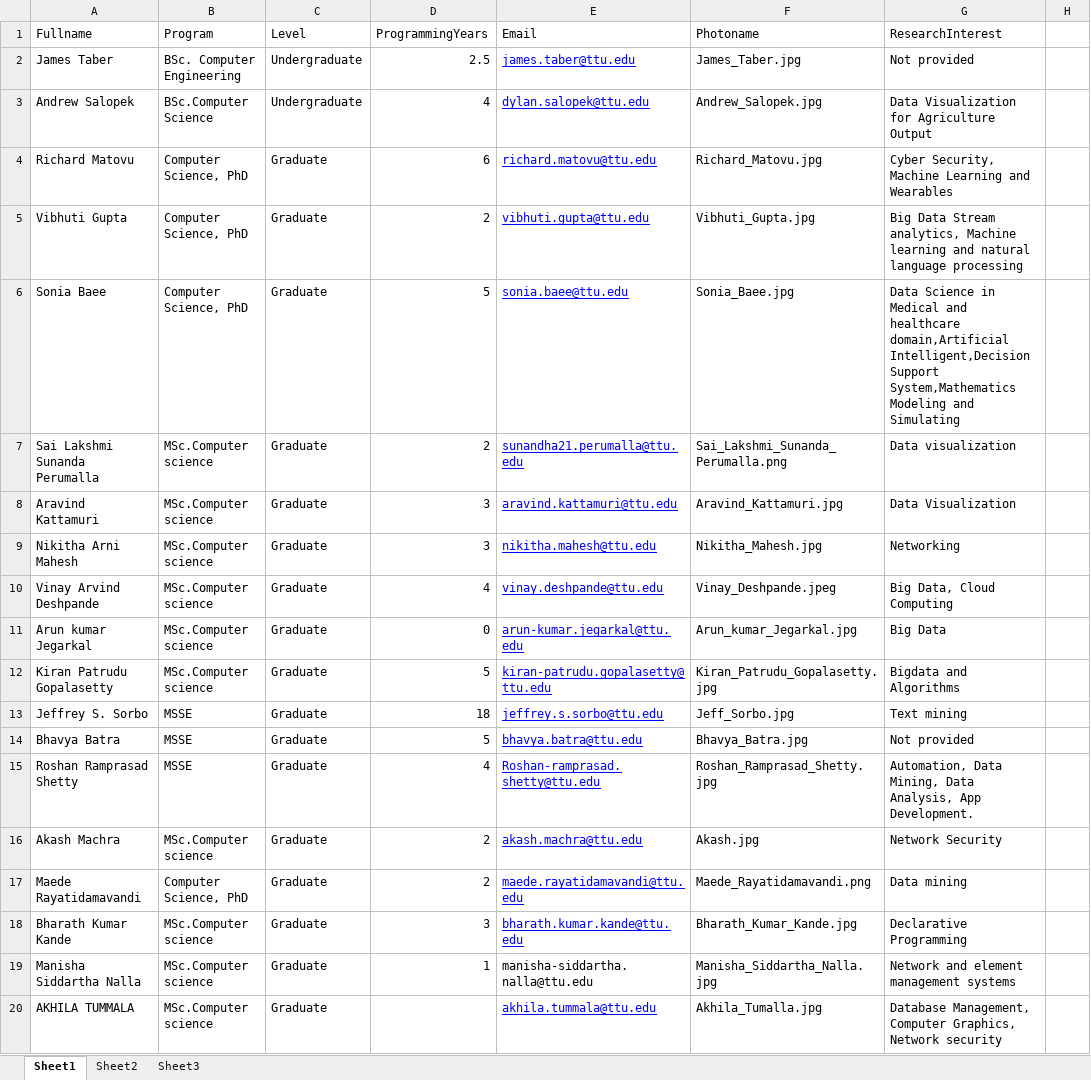
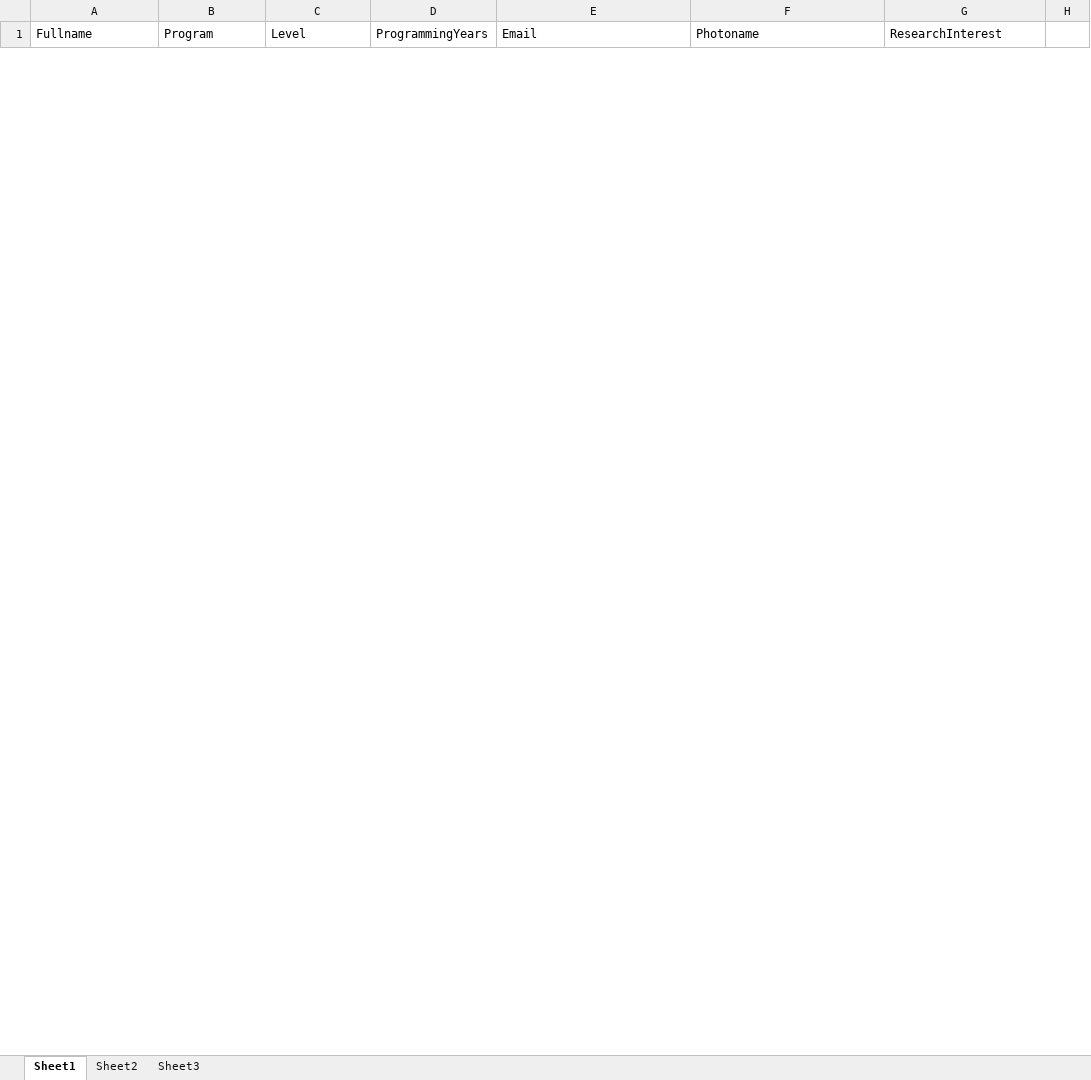
Before and after one commit to iDataVisualizationLab/5331Virtual-Reality, an Excel workbook: testJS/data/students_info_updated_09_06_2016.xlsx, sheet Sheet1, drawn as a sheet; only a part is shown; values as stored, in another font and other column widths than the file's, no borders; removed rows and columns are numbered as before the commit, all else as after; the diff covers the shown part only; the diff names each change by its address in the sheet, - before the commit and + after, or states it on an @@ line.

```diff
--- a/testJS/data/students_info_updated_09_06_2016.xlsx (sheet Sheet1)
+++ b/testJS/data/students_info_updated_09_06_2016.xlsx (sheet Sheet1)
-row 2: James Taber | BSc. Computer Engineering | Undergraduate | 2.5 | james.taber@ttu.edu | James_Taber.jpg | Not provided
-row 3: Andrew Salopek | BSc.Computer Science | Undergraduate | 4 | dylan.salopek@ttu.edu | Andrew_Salopek.jpg | Data Visualization for Agriculture Output
-row 4: Richard Matovu | Computer Science, PhD | Graduate | 6 | richard.matovu@ttu.edu | Richard_Matovu.jpg | Cyber Security, Machine Learning and Wearables
-row 5: Vibhuti Gupta | Computer Science, PhD | Graduate | 2 | vibhuti.gupta@ttu.edu | Vibhuti_Gupta.jpg | Big Data Stream analytics, Machine learning and natural language processing
-row 6: Sonia Baee | Computer Science, PhD | Graduate | 5 | sonia.baee@ttu.edu | Sonia_Baee.jpg | Data Science in Medical and healthcare domain,Artificial Intelligent,Decision Support System,Mathematics Modeling and Simulating
-row 7: Sai Lakshmi Sunanda Perumalla | MSc.Computer science | Graduate | 2 | sunandha21.perumalla@ttu.edu | Sai_Lakshmi_Sunanda_Perumalla.png | Data visualization
-row 8: Aravind Kattamuri | MSc.Computer science | Graduate | 3 | aravind.kattamuri@ttu.edu | Aravind_Kattamuri.jpg | Data Visualization
-row 9: Nikitha Arni Mahesh | MSc.Computer science | Graduate | 3 | nikitha.mahesh@ttu.edu | Nikitha_Mahesh.jpg | Networking
-row 10: Vinay Arvind Deshpande | MSc.Computer science | Graduate | 4 | vinay.deshpande@ttu.edu | Vinay_Deshpande.jpeg | Big Data, Cloud Computing
-row 11: Arun kumar Jegarkal | MSc.Computer science | Graduate | 0 | arun-kumar.jegarkal@ttu.edu | Arun_kumar_Jegarkal.jpg | Big Data
-row 12: Kiran Patrudu Gopalasetty | MSc.Computer science | Graduate | 5 | kiran-patrudu.gopalasetty@ttu.edu | Kiran_Patrudu_Gopalasetty.jpg | Bigdata and Algorithms
-row 13: Jeffrey S. Sorbo | MSSE | Graduate | 18 | jeffrey.s.sorbo@ttu.edu | Jeff_Sorbo.jpg | Text mining
-row 14: Bhavya Batra | MSSE | Graduate | 5 | bhavya.batra@ttu.edu | Bhavya_Batra.jpg | Not provided
-row 15: Roshan Ramprasad Shetty | MSSE | Graduate | 4 | Roshan-ramprasad.shetty@ttu.edu | Roshan_Ramprasad_Shetty.jpg | Automation, Data Mining, Data Analysis, App Development.
-row 16: Akash Machra | MSc.Computer science | Graduate | 2 | akash.machra@ttu.edu | Akash.jpg | Network Security
-row 17: Maede Rayatidamavandi | Computer Science, PhD | Graduate | 2 | maede.rayatidamavandi@ttu.edu | Maede_Rayatidamavandi.png | Data mining
-row 18: Bharath Kumar Kande | MSc.Computer science | Graduate | 3 | bharath.kumar.kande@ttu.edu | Bharath_Kumar_Kande.jpg | Declarative Programming
-row 19: Manisha Siddartha Nalla | MSc.Computer science | Graduate | 1 | manisha-siddartha.nalla@ttu.edu | Manisha_Siddartha_Nalla.jpg | Network and element management systems
-row 20: AKHILA TUMMALA | MSc.Computer science | Graduate |  | akhila.tummala@ttu.edu | Akhila_Tumalla.jpg | Database Management, Computer Graphics, Network security
```
Also changed, not shown: 7 added rows and 11 removed rows elsewhere in this sheet, 9 other files.
